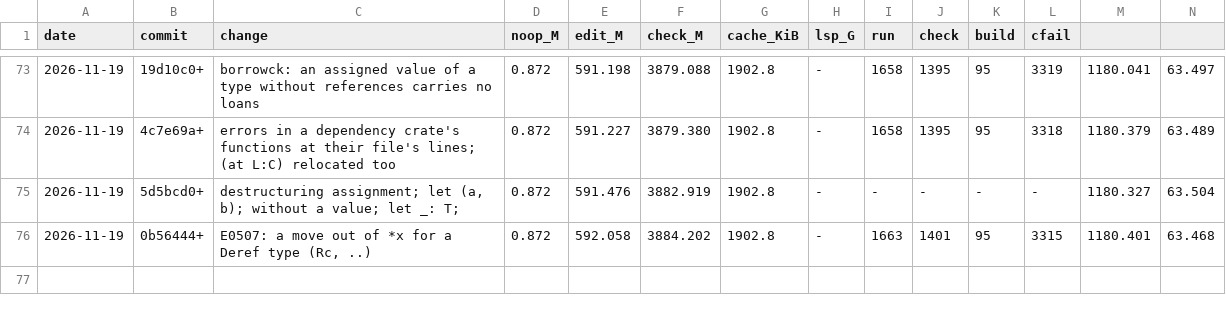
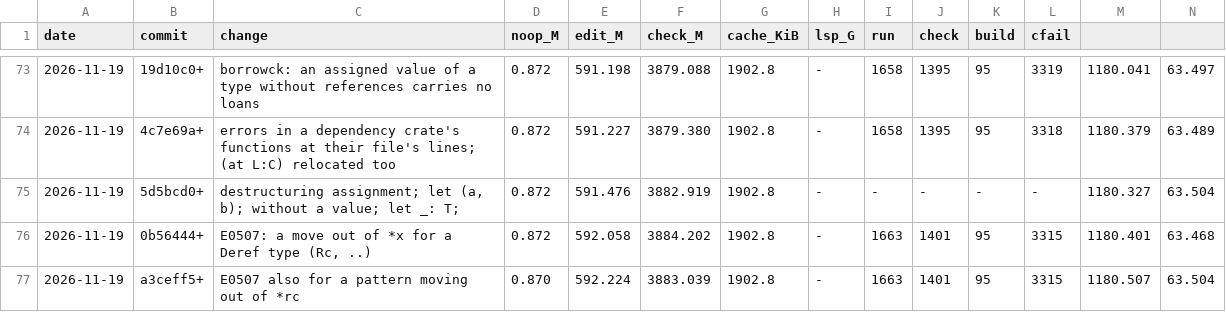
Before and after one commit to mizchi/zust, a TSV file: bench/kpi_log.tsv, drawn as a sheet; only a part is shown, gaps mark what is left out; rows hold the shown columns only; the diff names each change by its address in the sheet, - before the commit and + after, or states it on an @@ line.

```diff
--- a/bench/kpi_log.tsv
+++ b/bench/kpi_log.tsv
+row 77: 2026-11-19 | a3ceff5+ | E0507 also for a pattern moving out of *rc | 0.870 | 592.224 | 3883.039 | 1902.8 | - | 1663 | 1401 | 95 | 3315 | 1180.507 | 63.504
```
Also changed, not shown: 4 other files.
